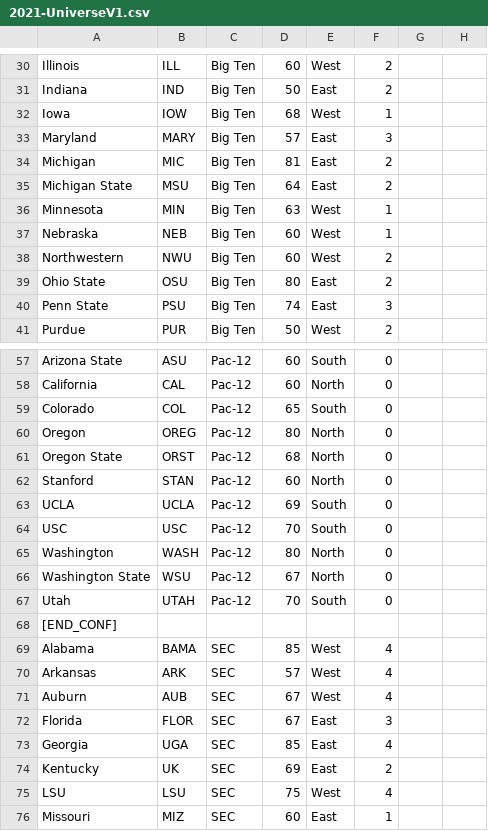
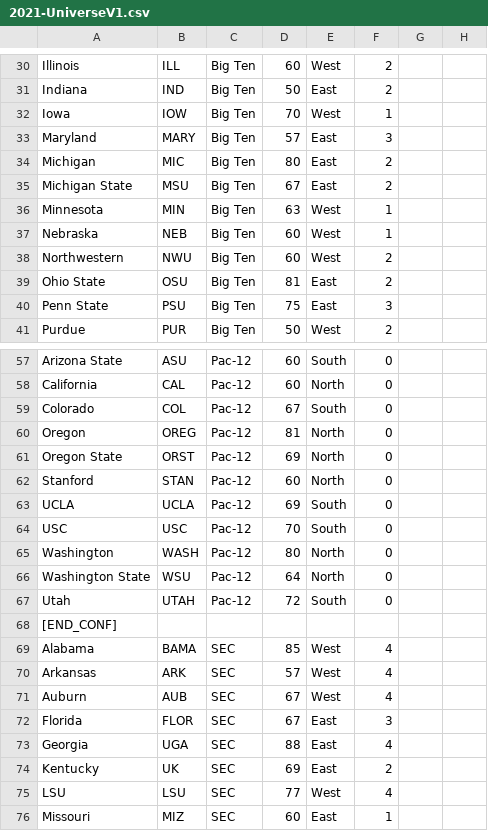
Before and after one commit to brad1323/Cfcuni23, a CSV file: 2021-UniverseV1.csv, drawn as a sheet; only a part is shown, gaps mark what is left out; the diff covers the shown part only; the diff names each change by its address in the sheet, - before the commit and + after, or states it on an @@ line.

Commit message:
Update 2021-UniverseV1.csv

```diff
--- a/2021-UniverseV1.csv
+++ b/2021-UniverseV1.csv
-D32: 68
+D32: 70
-D34: 81
+D34: 80
-D35: 64
+D35: 67
-D39: 80
+D39: 81
-D40: 74
+D40: 75
-D59: 65
+D59: 67
-D60: 80
+D60: 81
-D61: 68
+D61: 69
-D66: 67
+D66: 64
-D67: 70
+D67: 72
-D73: 85
+D73: 88
-D75: 75
+D75: 77
```
Also changed, not shown: 8 edited cells elsewhere in this file.
